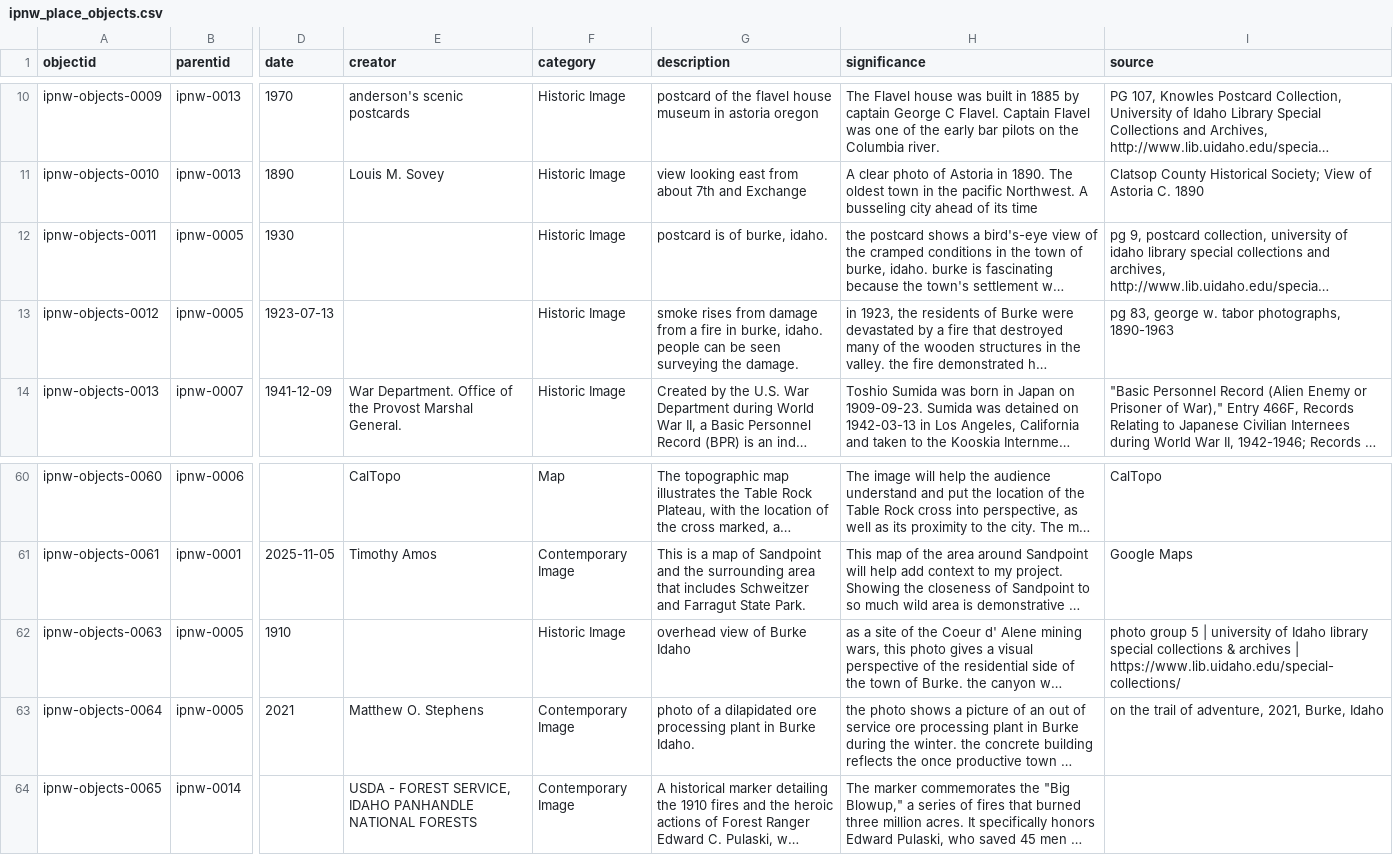
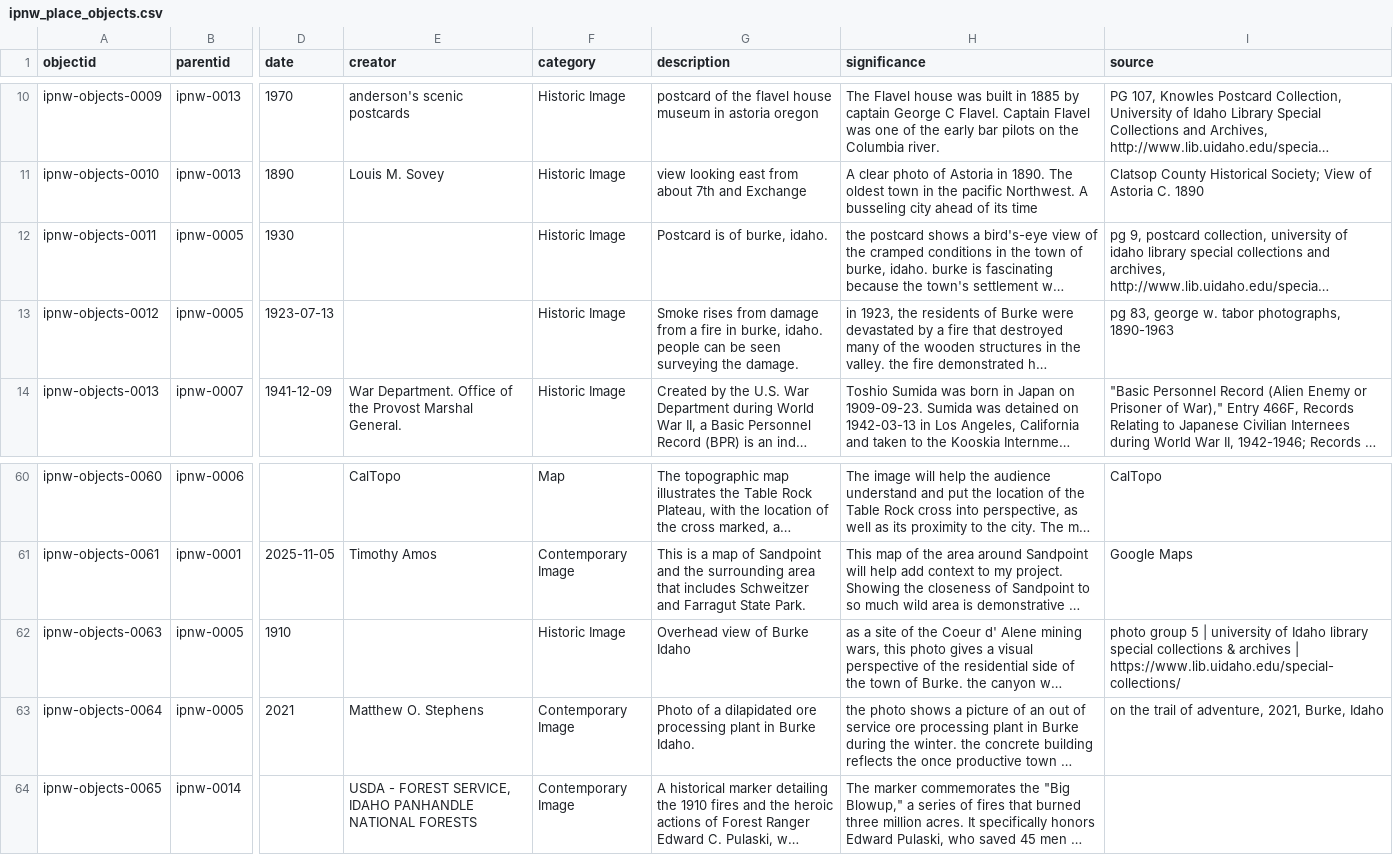
Before and after one commit to thecdil/peoples-ipnw, a CSV file: _data/ipnw_place_objects.csv, drawn as a sheet; only a part is shown, gaps mark what is left out; long unchanged cells end in …; the diff names each change by its address in the sheet, - before the commit and + after, or states it on an @@ line.

Commit message:
edits to objects data capitalizations added

```diff
--- a/_data/ipnw_place_objects.csv
+++ b/_data/ipnw_place_objects.csv
-G12 (description): postcard is of burke, idaho.
+G12 (description): Postcard is of burke, idaho.
-G13 (description): smoke rises from…
+G13 (description): Smoke rises from…
-G62 (description): overhead view of Burke Idaho
+G62 (description): Overhead view of Burke Idaho
-G63 (description): photo of a…
+G63 (description): Photo of a…
```
